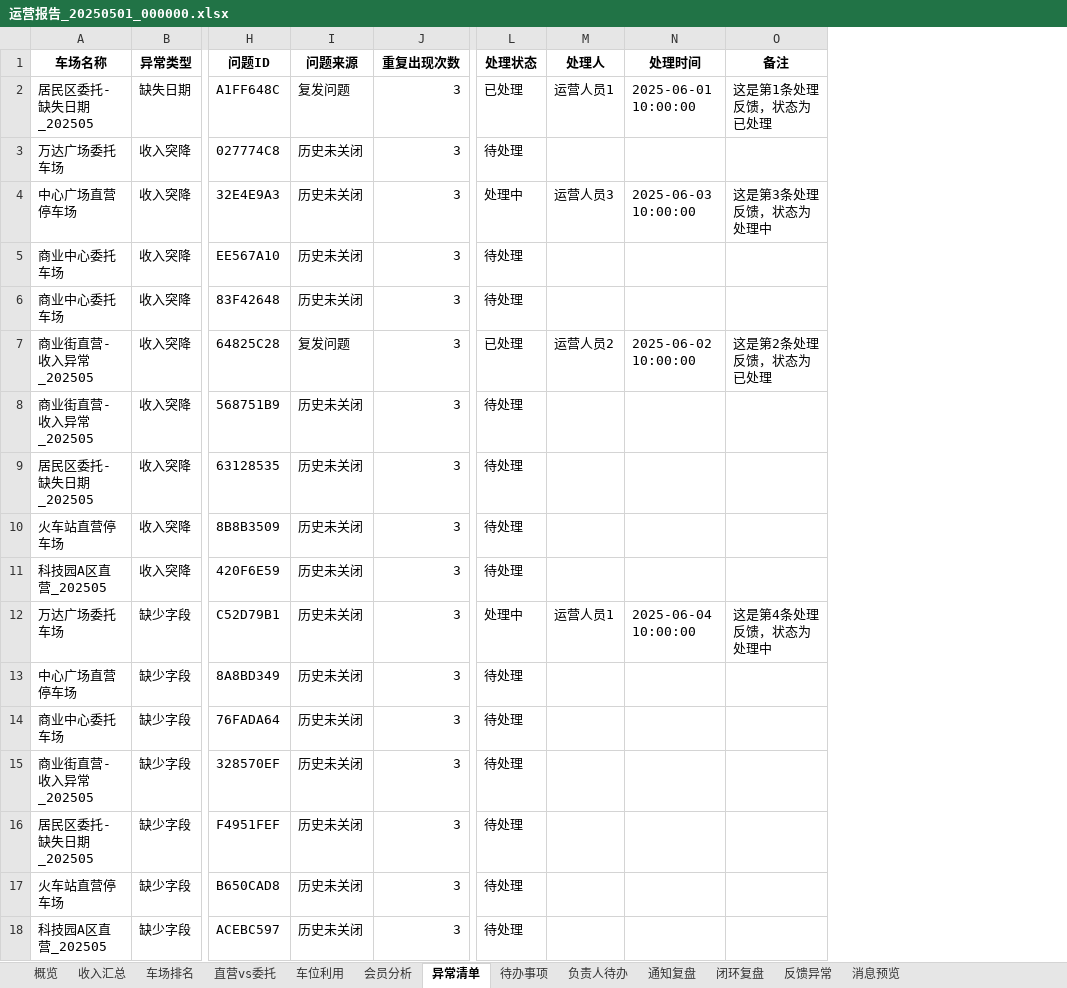
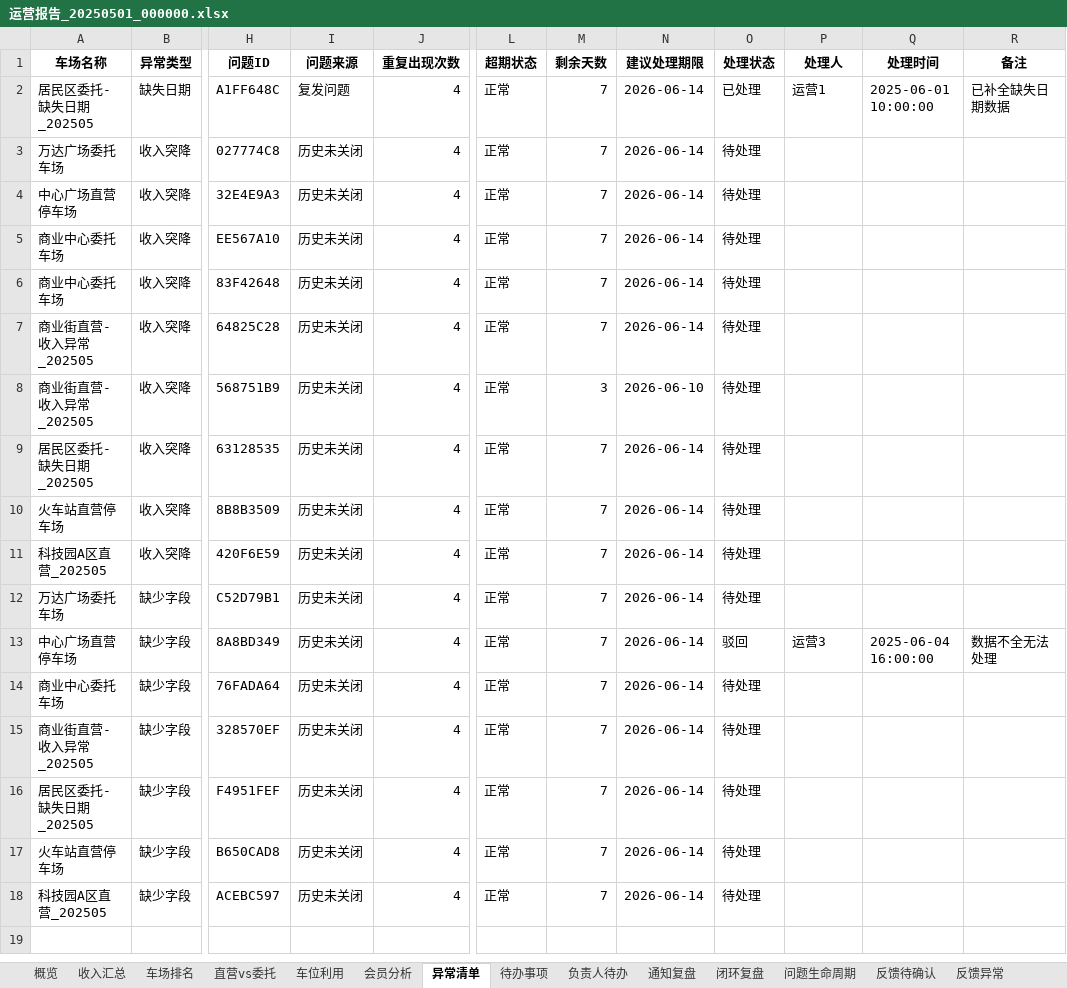
Before and after one commit to perfreetp/trae-1100, an Excel workbook: data/history/2025-05/运营报告_20250501_000000.xlsx, sheet 异常清单, drawn as a sheet; only a part is shown, gaps mark what is left out; values as stored, in another font and other column widths than the file's, no borders; addresses are those after the commit; the diff names each change by its address in the sheet, - before the commit and + after, or states it on an @@ line.

```diff
--- a/data/history/2025-05/运营报告_20250501_000000.xlsx (sheet 异常清单)
+++ b/data/history/2025-05/运营报告_20250501_000000.xlsx (sheet 异常清单)
+sheet tab: 问题生命周期
+sheet tab: 反馈待确认
+column L (超期状态), rows 2-18: all 正常
+column M (剩余天数), rows 2-18: 7 | 7 | 7 | 7 | 7 | 7 | 3 | 7 | 7 | 7 | 7 | 7 | 7 | 7 | 7 | 7 | 7
+column N (建议处理期限), rows 2-18: 2026-06-14 | 2026-06-14 | 2026-06-14 | 2026-06-14 | 2026-06-14 | 2026-06-14 | 2026-06-10 | 2026-06-14 | 2026-06-14 | 2026-06-14 | 2026-06-14 | 2026-06-14 | 2026-06-14 | 2026-06-14 | 2026-06-14 | 2026-06-14 | 2026-06-14
-J2:J18 (重复出现次数): 3
+J2:J18 (重复出现次数): 4
-P2 (处理人): 运营人员1
+P2 (处理人): 运营1
-R2 (备注): 这是第1条处理反馈，状态为已处理
+R2 (备注): 已补全缺失日期数据
-O4 (处理状态): 处理中
+O4 (处理状态): 待处理
-P4 (处理人): 运营人员3
+P4 (处理人): (empty)
-Q4 (处理时间): 2025-06-03 10:00:00
+Q4 (处理时间): (empty)
-R4 (备注): 这是第3条处理反馈，状态为处理中
+R4 (备注): (empty)
-I7 (问题来源): 复发问题
+I7 (问题来源): 历史未关闭
-O7 (处理状态): 已处理
+O7 (处理状态): 待处理
-P7 (处理人): 运营人员2
+P7 (处理人): (empty)
-Q7 (处理时间): 2025-06-02 10:00:00
+Q7 (处理时间): (empty)
-R7 (备注): 这是第2条处理反馈，状态为已处理
+R7 (备注): (empty)
-O12 (处理状态): 处理中
+O12 (处理状态): 待处理
-P12 (处理人): 运营人员1
+P12 (处理人): (empty)
-Q12 (处理时间): 2025-06-04 10:00:00
+Q12 (处理时间): (empty)
-R12 (备注): 这是第4条处理反馈，状态为处理中
+R12 (备注): (empty)
-O13 (处理状态): 待处理
+O13 (处理状态): 驳回
-P13 (处理人): (empty)
+P13 (处理人): 运营3
-Q13 (处理时间): (empty)
+Q13 (处理时间): 2025-06-04 16:00:00
-R13 (备注): (empty)
+R13 (备注): 数据不全无法处理
```
Also changed, not shown: sheet 待办事项, sheet 反馈异常, sheet 闭环复盘, sheet 通知复盘, sheet 消息预览, sheet 直营vs委托, 1 more sheet, data/history/2025-06/运营报告_20250601_000000.xlsx, data/output/2025-05/智慧停车运营报告_202505.xlsx, 12 other files.
